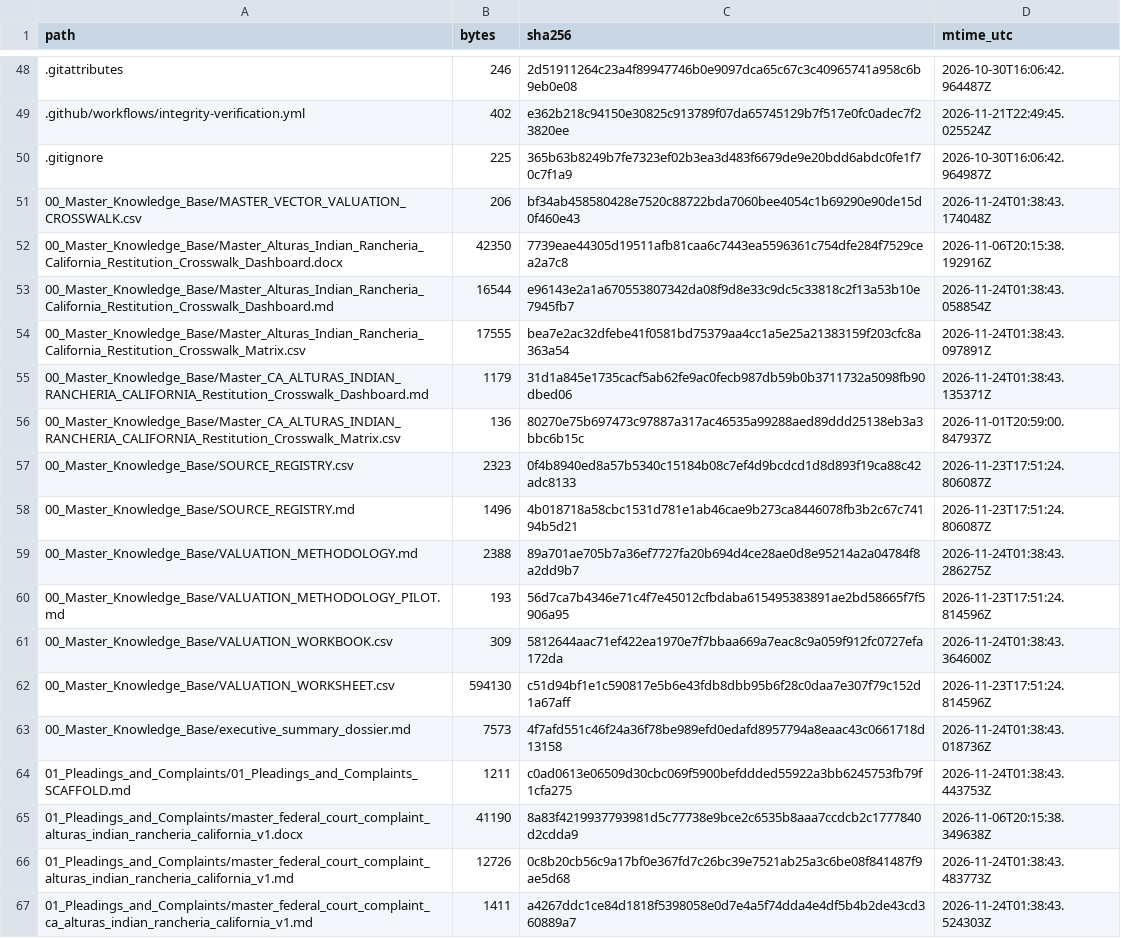
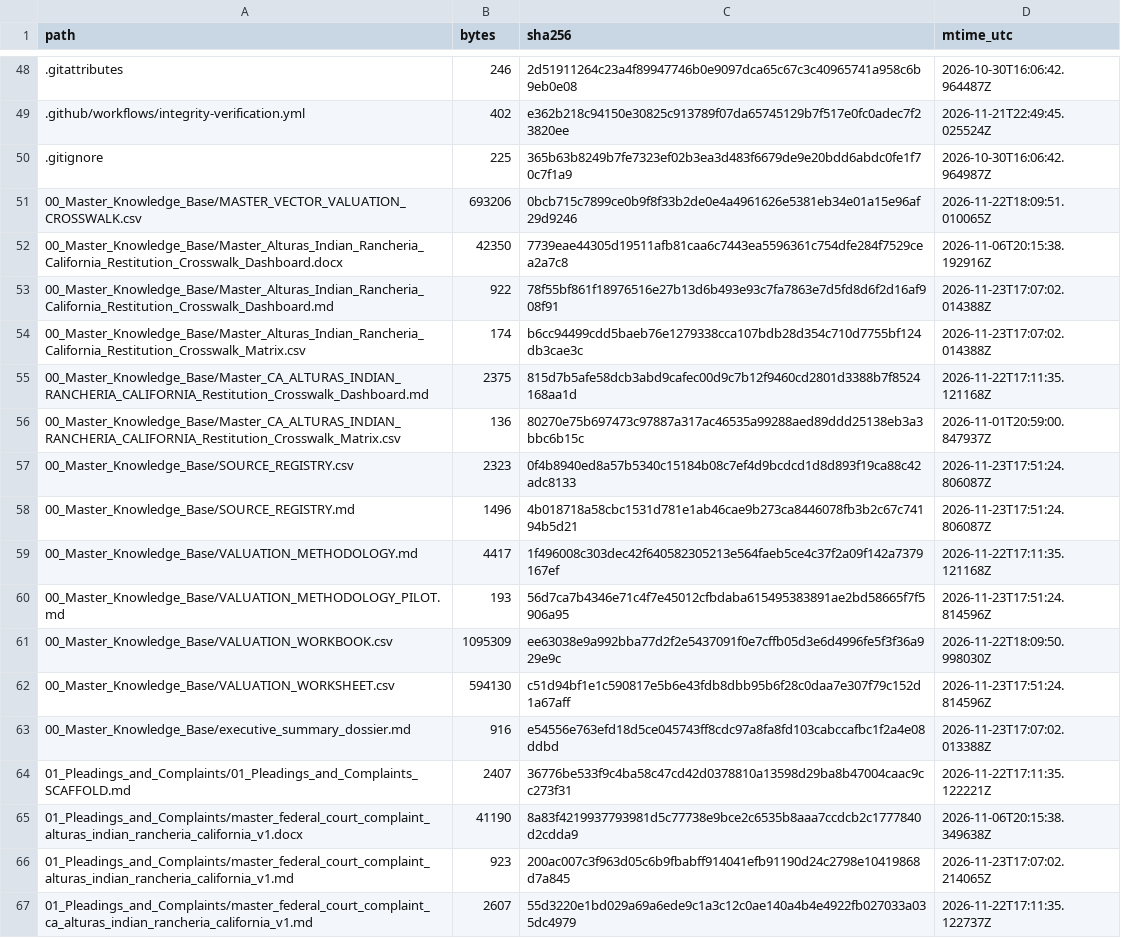
Before and after one commit to GlobalRestitutionAlliance/turtle-island-us-ca-alturas-indian-rancheria-california-master-litigation, a CSV file: 99_Archives_and_Manifests/MANIFEST_SHA256.csv, drawn as a sheet; only a part is shown, gaps mark what is left out; the diff covers the shown part only.

```diff
--- a/99_Archives_and_Manifests/MANIFEST_SHA256.csv
+++ b/99_Archives_and_Manifests/MANIFEST_SHA256.csv
@@ -50,7 +50,7 @@ path,bytes,sha256,mtime_utc
 .gitignore,225,365b63b8249b7fe7323ef02b3ea3d483f6679de9e20bdd6abdc0fe1f70c7f1a9,2026-10-30T16:06:42.964987Z
-00_Master_Knowledge_Base/MASTER_VECTOR_VALUATION_CROSSWALK.csv,206,bf34ab458580428e7520c88722bda7060bee4054c1b69290e90de15d0f460e43,2026-11-24T01:38:43.174048Z
+00_Master_Knowledge_Base/MASTER_VECTOR_VALUATION_CROSSWALK.csv,693206,0bcb715c7899ce0b9f8f33b2de0e4a4961626e5381eb34e01a15e96af29d9246,2026-11-22T18:09:51.010065Z
 00_Master_Knowledge_Base/Master_Alturas_Indian_Rancheria_California_Restitution_Crosswalk_Dashboard.docx,42350,7739eae44305d19511afb81caa6c7443ea5596361c754dfe284f7529cea2a7c8,2026-11-06T20:15:38.192916Z
-00_Master_Knowledge_Base/Master_Alturas_Indian_Rancheria_California_Restitution_Crosswalk_Dashboard.md,16544,e96143e2a1a670553807342da08f9d8e33c9dc5c33818c2f13a53b10e7945fb7,2026-11-24T01:38:43.058854Z
-00_Master_Knowledge_Base/Master_Alturas_Indian_Rancheria_California_Restitution_Crosswalk_Matrix.csv,17555,bea7e2ac32dfebe41f0581bd75379aa4cc1a5e25a21383159f203cfc8a363a54,2026-11-24T01:38:43.097891Z
-00_Master_Knowledge_Base/Master_CA_ALTURAS_INDIAN_RANCHERIA_CALIFORNIA_Restitution_Crosswalk_Dashboard.md,1179,31d1a845e1735cacf5ab62fe9ac0fecb987db59b0b3711732a5098fb90dbed06,2026-11-24T01:38:43.135371Z
+00_Master_Knowledge_Base/Master_Alturas_Indian_Rancheria_California_Restitution_Crosswalk_Dashboard.md,922,78f55bf861f18976516e27b13d6b493e93c7fa7863e7d5fd8d6f2d16af908f91,2026-11-23T17:07:02.014388Z
+00_Master_Knowledge_Base/Master_Alturas_Indian_Rancheria_California_Restitution_Crosswalk_Matrix.csv,174,b6cc94499cdd5baeb76e1279338cca107bdb28d354c710d7755bf124db3cae3c,2026-11-23T17:07:02.014388Z
+00_Master_Knowledge_Base/Master_CA_ALTURAS_INDIAN_RANCHERIA_CALIFORNIA_Restitution_Crosswalk_Dashboard.md,2375,815d7b5afe58dcb3abd9cafec00d9c7b12f9460cd2801d3388b7f8524168aa1d,2026-11-22T17:11:35.121168Z
 00_Master_Knowledge_Base/Master_CA_ALTURAS_INDIAN_RANCHERIA_CALIFORNIA_Restitution_Crosswalk_Matrix.csv,136,80270e75b697473c97887a317ac46535a99288aed89ddd25138eb3a3bbc6b15c,2026-11-01T20:59:00.847937Z
@@ -58,10 +58,10 @@ path,bytes,sha256,mtime_utc
 00_Master_Knowledge_Base/SOURCE_REGISTRY.md,1496,4b018718a58cbc1531d781e1ab46cae9b273ca8446078fb3b2c67c74194b5d21,2026-11-23T17:51:24.806087Z
-00_Master_Knowledge_Base/VALUATION_METHODOLOGY.md,2388,89a701ae705b7a36ef7727fa20b694d4ce28ae0d8e95214a2a04784f8a2dd9b7,2026-11-24T01:38:43.286275Z
+00_Master_Knowledge_Base/VALUATION_METHODOLOGY.md,4417,1f496008c303dec42f640582305213e564faeb5ce4c37f2a09f142a7379167ef,2026-11-22T17:11:35.121168Z
 00_Master_Knowledge_Base/VALUATION_METHODOLOGY_PILOT.md,193,56d7ca7b4346e71c4f7e45012cfbdaba615495383891ae2bd58665f7f5906a95,2026-11-23T17:51:24.814596Z
-00_Master_Knowledge_Base/VALUATION_WORKBOOK.csv,309,5812644aac71ef422ea1970e7f7bbaa669a7eac8c9a059f912fc0727efa172da,2026-11-24T01:38:43.364600Z
+00_Master_Knowledge_Base/VALUATION_WORKBOOK.csv,1095309,ee63038e9a992bba77d2f2e5437091f0e7cffb05d3e6d4996fe5f3f36a929e9c,2026-11-22T18:09:50.998030Z
 00_Master_Knowledge_Base/VALUATION_WORKSHEET.csv,594130,c51d94bf1e1c590817e5b6e43fdb8dbb95b6f28c0daa7e307f79c152d1a67aff,2026-11-23T17:51:24.814596Z
-00_Master_Knowledge_Base/executive_summary_dossier.md,7573,4f7afd551c46f24a36f78be989efd0edafd8957794a8eaac43c0661718d13158,2026-11-24T01:38:43.018736Z
-01_Pleadings_and_Complaints/01_Pleadings_and_Complaints_SCAFFOLD.md,1211,c0ad0613e06509d30cbc069f5900befddded55922a3bb6245753fb79f1cfa275,2026-11-24T01:38:43.443753Z
+00_Master_Knowledge_Base/executive_summary_dossier.md,916,e54556e763efd18d5ce045743ff8cdc97a8fa8fd103cabccafbc1f2a4e08ddbd,2026-11-23T17:07:02.013388Z
+01_Pleadings_and_Complaints/01_Pleadings_and_Complaints_SCAFFOLD.md,2407,36776be533f9c4ba58c47cd42d0378810a13598d29ba8b47004caac9cc273f31,2026-11-22T17:11:35.122221Z
 01_Pleadings_and_Complaints/master_federal_court_complaint_alturas_indian_rancheria_california_v1.docx,41190,8a83f4219937793981d5c77738e9bce2c6535b8aaa7ccdcb2c1777840d2cdda9,2026-11-06T20:15:38.349638Z
-01_Pleadings_and_Complaints/master_federal_court_complaint_alturas_indian_rancheria_california_v1.md,12726,0c8b20cb56c9a17bf0e367fd7c26bc39e7521ab25a3c6be08f841487f9ae5d68,2026-11-24T01:38:43.483773Z
-01_Pleadings_and_Complaints/master_federal_court_complaint_ca_alturas_indian_rancheria_california_v1.md,1411,a4267ddc1ce84d1818f5398058e0d7e4a5f74dda4e4df5b4b2de43cd360889a7,2026-11-24T01:38:43.524303Z
+01_Pleadings_and_Complaints/master_federal_court_complaint_alturas_indian_rancheria_california_v1.md,923,200ac007c3f963d05c6b9fbabff914041efb91190d24c2798e10419868d7a845,2026-11-23T17:07:02.214065Z
+01_Pleadings_and_Complaints/master_federal_court_complaint_ca_alturas_indian_rancheria_california_v1.md,2607,55d3220e1bd029a69a6ede9c1a3c12c0ae140a4b4e4922fb027033a035dc4979,2026-11-22T17:11:35.122737Z
```
Also changed, not shown: 80 edited cells elsewhere in this file, 37 other files.
